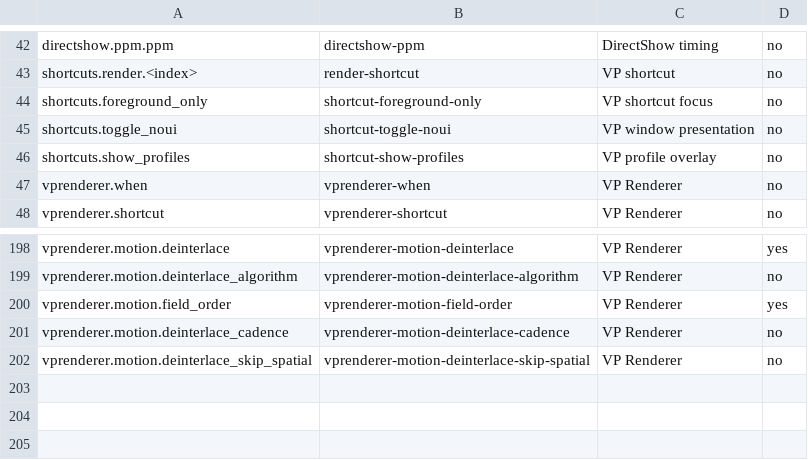
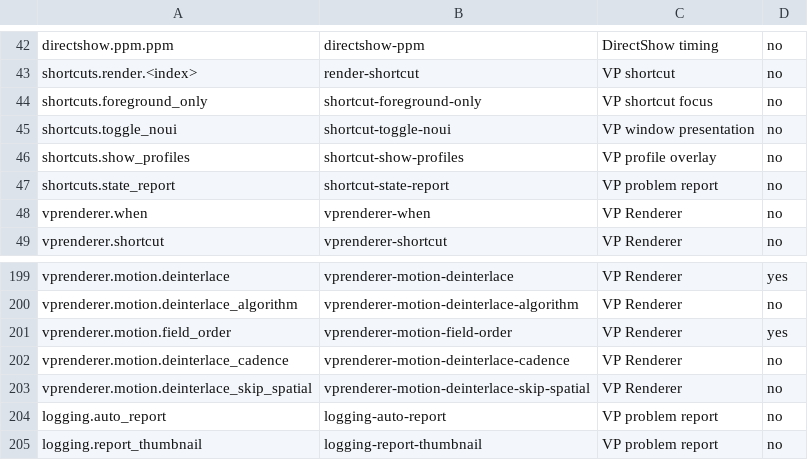
Before and after one commit to VideoProcessor-V/videoprocessor, a TSV file: docs/configuration-public-fields.tsv, drawn as a sheet; only a part is shown, gaps mark what is left out.

```diff
--- a/docs/configuration-public-fields.tsv
+++ b/docs/configuration-public-fields.tsv
@@ -46,2 +46,3 @@ shortcuts.toggle_noui	shortcut-toggle-noui	VP window presentation	no
 shortcuts.show_profiles	shortcut-show-profiles	VP profile overlay	no
+shortcuts.state_report	shortcut-state-report	VP problem report	no
 vprenderer.when	vprenderer-when	VP Renderer	no
@@ -202 +203,3 @@ vprenderer.motion.deinterlace_cadence	vprenderer-motion-deinterlace-cadence	VP R
 vprenderer.motion.deinterlace_skip_spatial	vprenderer-motion-deinterlace-skip-spatial	VP Renderer	no
+logging.auto_report	logging-auto-report	VP problem report	no
+logging.report_thumbnail	logging-report-thumbnail	VP problem report	no
```
Also changed, not shown: 28 other files.
